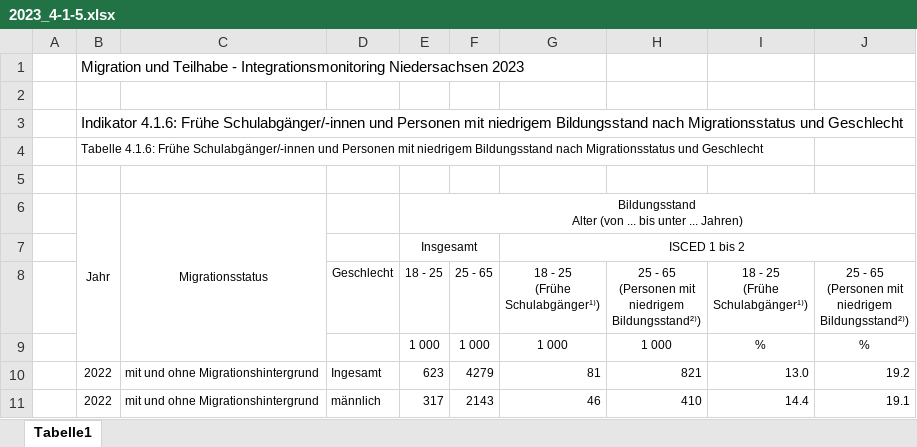
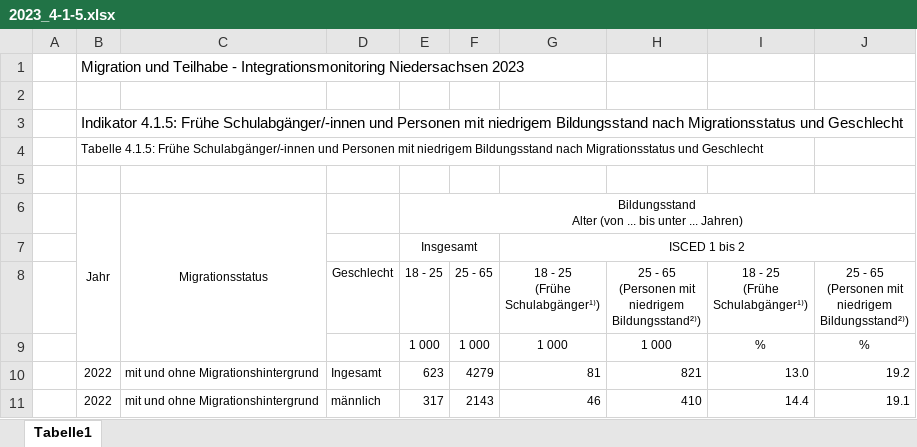
Before and after one commit to christoph-LSN/MT_Site, an Excel workbook: assets/excel/2023_4-1-5.xlsx, sheet Tabelle1, drawn as a sheet; only a part is shown; values as stored, in another font and other column widths than the file's, no borders; the diff names each change by its address in the sheet, - before the commit and + after, or states it on an @@ line.

Commit message:
4-1-5

```diff
--- a/assets/excel/2023_4-1-5.xlsx (sheet Tabelle1)
+++ b/assets/excel/2023_4-1-5.xlsx (sheet Tabelle1)
-B3: Indikator 4.1.6: Frühe Schulabgänger/-innen…
+B3: Indikator 4.1.5: Frühe Schulabgänger/-innen…
-B4: Tabelle 4.1.6: Frühe Schulabgänger/-innen…
+B4: Tabelle 4.1.5: Frühe Schulabgänger/-innen…
```
